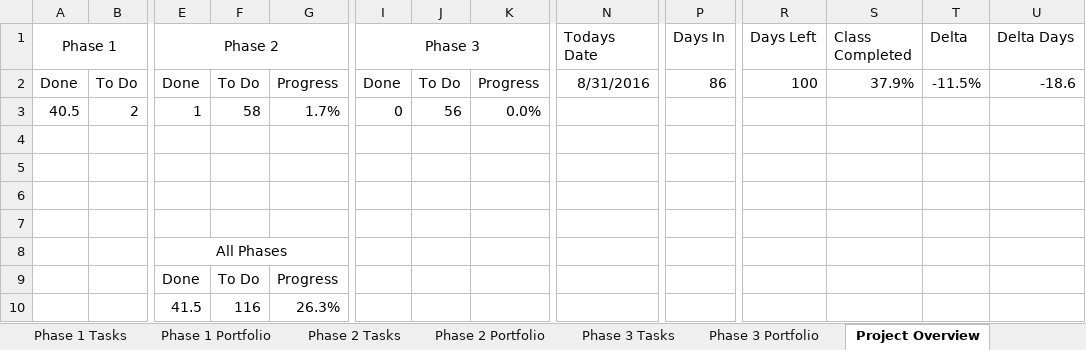
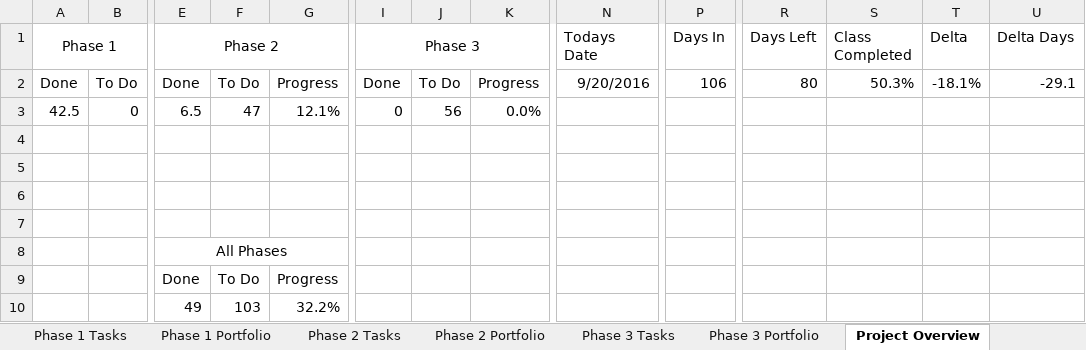
Before and after one commit to ttmarshall12/KSUMSE, an Excel workbook: Time Log.xlsx, sheet Project Overview, drawn as a sheet; only a part is shown, gaps mark what is left out; values as stored, in another font and other column widths than the file's, no borders; conditional formats not drawn; removed rows and columns are numbered as before the commit, all else as after; rows hold the shown columns only; the diff names each change by its address in the sheet, - before the commit and + after, or states it on an @@ line.

```diff
--- a/Time Log.xlsx (sheet Project Overview)
+++ b/Time Log.xlsx (sheet Project Overview)
-N2 (Todays Date): 8/31/2016
+N2 (Todays Date): 9/20/2016
-P2 (Days In): 86
+P2 (Days In): 106
-R2 (Days Left): 100
+R2 (Days Left): 80
-S2 (Class Completed): 37.9%
+S2 (Class Completed): 50.3%
-T2 (Delta): -11.5%
+T2 (Delta): -18.1%
-U2 (Delta Days): -18.6
+U2 (Delta Days): -29.1
-row 3: 40.5 | 2 | 1 | 58 | 1.7% | 0 | 56 | 0.0%
+row 3: 42.5 | 0 | 6.5 | 47 | 12.1% | 0 | 56 | 0.0%
-row 10:  |  | 41.5 | 116 | 26.3%
+row 10:  |  | 49 | 103 | 32.2%
```
Also changed, not shown: sheet Phase 1 Tasks, sheet Time Log, sheet Phase 2 Tasks, sheet Phase 2 Portfolio, sheet Phase 1 Portfolio, sheet Phase 3 Portfolio, 22 other files.
